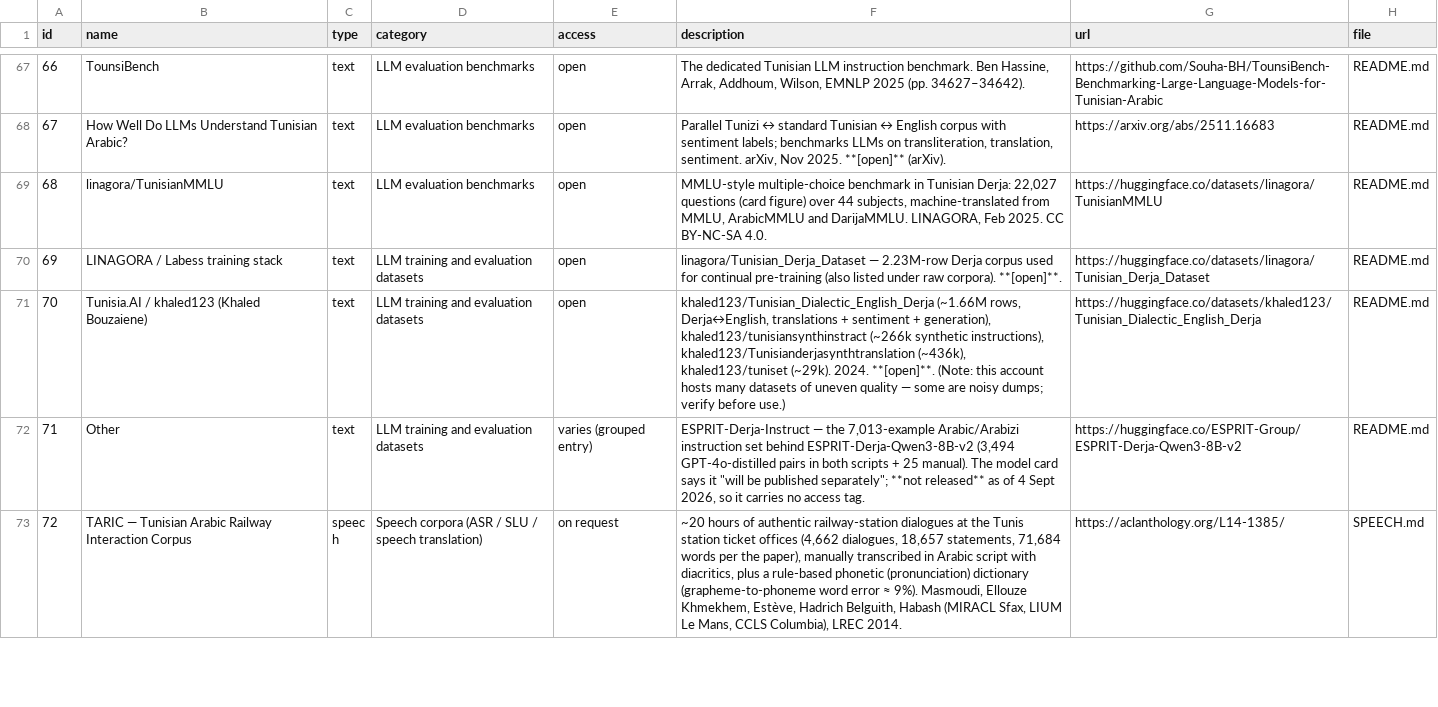
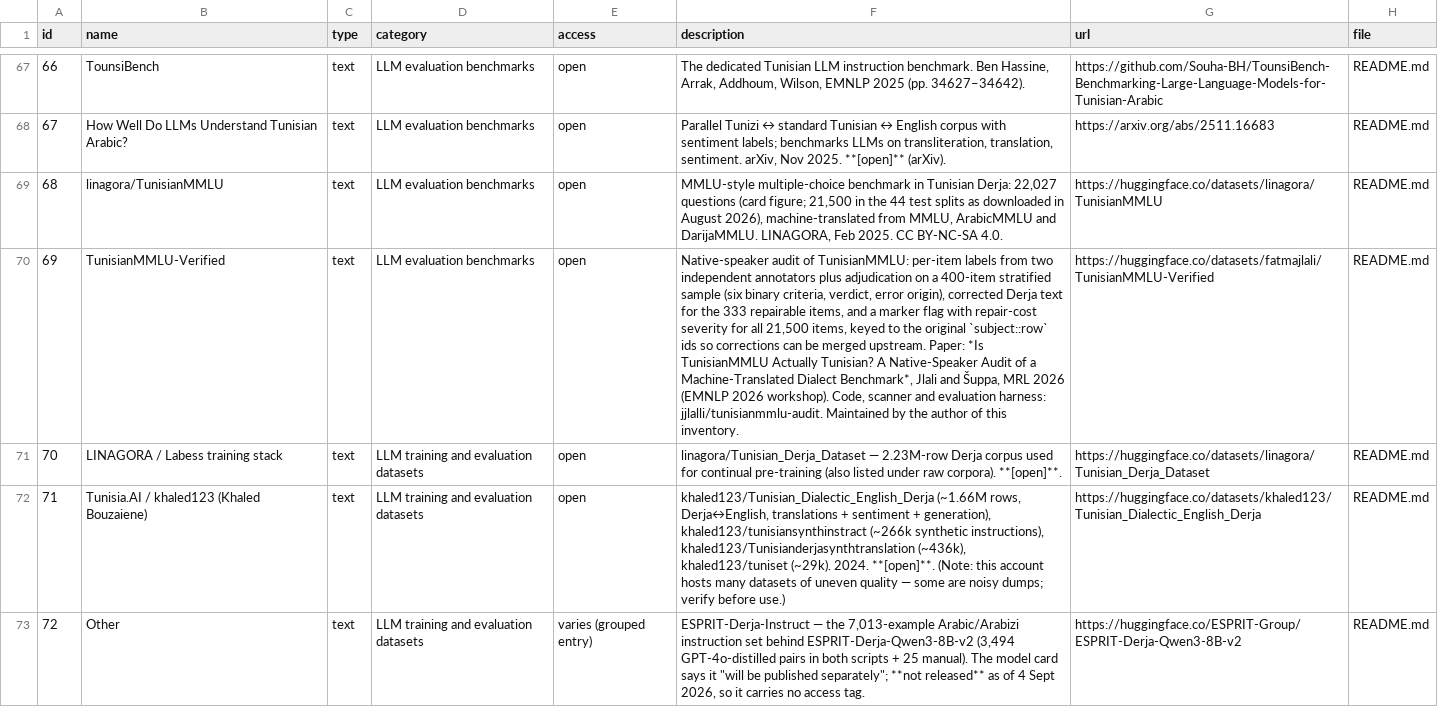
Before and after one commit to jjlalli/Tunisian-Derja-NLP-Resources, a CSV file: resources.csv, drawn as a sheet; only a part is shown, gaps mark what is left out; the shorter side is filled out with more unchanged rows; addresses are those after the commit; the diff names each change by its address in the sheet, - before the commit and + after, or states it on an @@ line.

Commit message:
Add TunisianMMLU-Verified; recount; full author name

```diff
--- a/resources.csv
+++ b/resources.csv
-F69 (description): …questions (card figure) over 44 subjects, machine-translated from…
+F69 (description): …questions (card figure; 21,500 in the 44 test splits as downloaded in August 2026), machine-translated from…
+row 70: 69 | TunisianMMLU-Verified | text | LLM evaluation benchmarks | open | Native-speaker audit of TunisianMMLU: per-item labels from two independent annotators plus adjudication on a 400-item stratified sample (six binary criteria, verdict, error origin), corrected Derja text for the 333 repairable items, and a marker flag with repair-cost severity for all 21,500 items, keyed to the original `subject::row` ids so corrections can be merged upstream. Paper: *Is TunisianMMLU Actually Tunisian? A Native-Speaker Audit of a Machine-Translated Dialect Benchmark*, Jlali and Šuppa, MRL 2026 (EMNLP 2026 workshop). Code, scanner and evaluation harness: jjlalli/tunisianmmlu-audit. Maintained by the author of this inventory. | https://huggingface.co/datasets/fatmajlali/TunisianMMLU-Verified | README.md
@@ column A (id) renumbered from row 71 down @@
```
Also changed, not shown: 4 other files.
